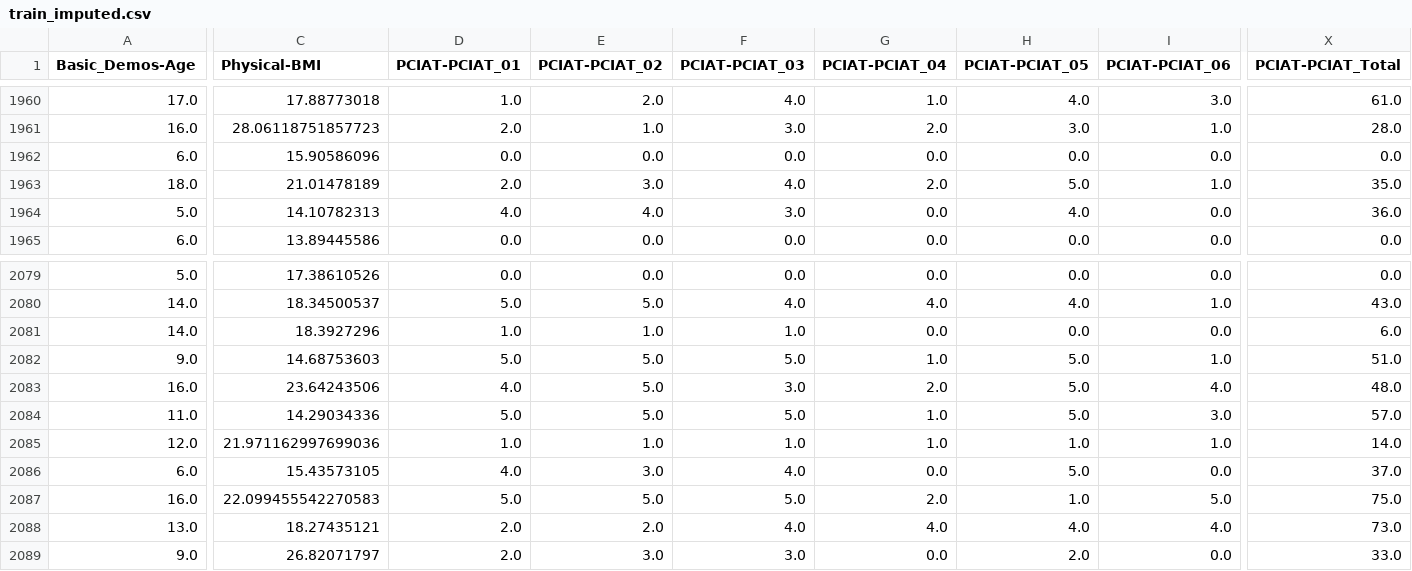
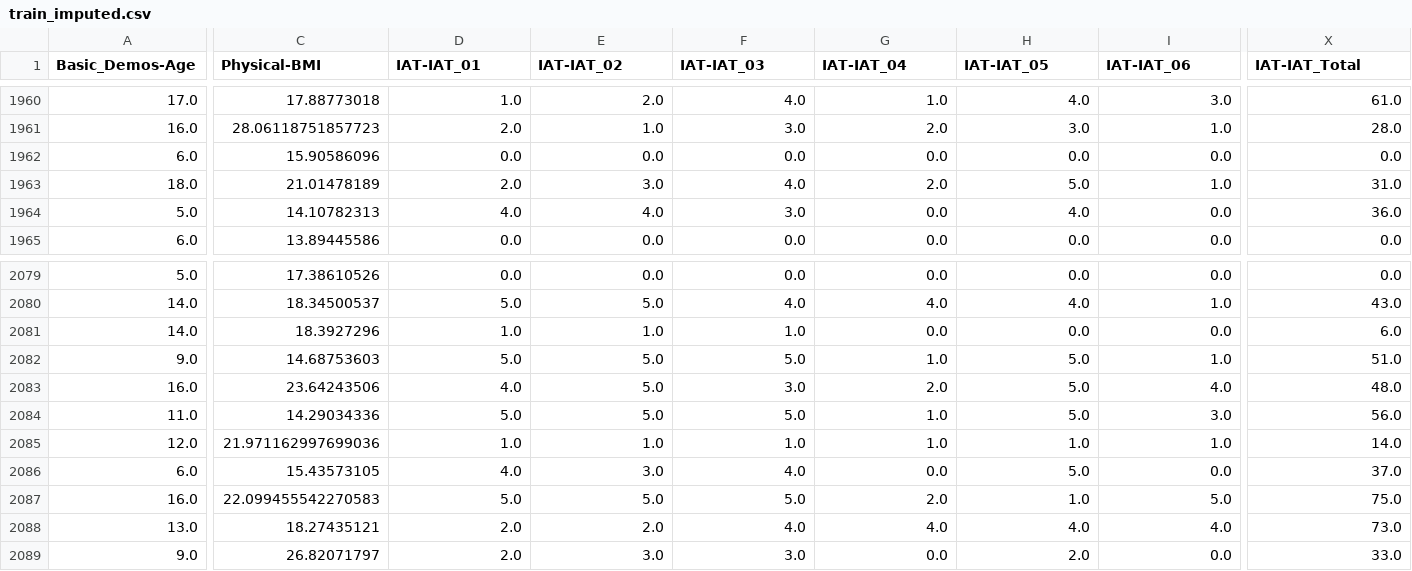
Before and after one commit to MufadhaTiohandra/skripsi, a CSV file: train_imputed.csv, drawn as a sheet; only a part is shown, gaps mark what is left out; the diff covers the shown part only; the diff names each change by its address in the sheet, - before the commit and + after, or states it on an @@ line.

```diff
--- a/train_imputed.csv
+++ b/train_imputed.csv
-D1: PCIAT-PCIAT_01
+D1: IAT-IAT_01
-E1: PCIAT-PCIAT_02
+E1: IAT-IAT_02
-F1: PCIAT-PCIAT_03
+F1: IAT-IAT_03
-G1: PCIAT-PCIAT_04
+G1: IAT-IAT_04
-H1: PCIAT-PCIAT_05
+H1: IAT-IAT_05
-I1: PCIAT-PCIAT_06
+I1: IAT-IAT_06
-X1: PCIAT-PCIAT_Total
+X1: IAT-IAT_Total
-X1963 (IAT-IAT_Total): 35.0
+X1963 (IAT-IAT_Total): 31.0
-X2084 (IAT-IAT_Total): 57.0
+X2084 (IAT-IAT_Total): 56.0
```
Also changed, not shown: 19 edited cells elsewhere in this file, heldout_imputed.csv, unlabeled_imputed.csv, 7 other files.
